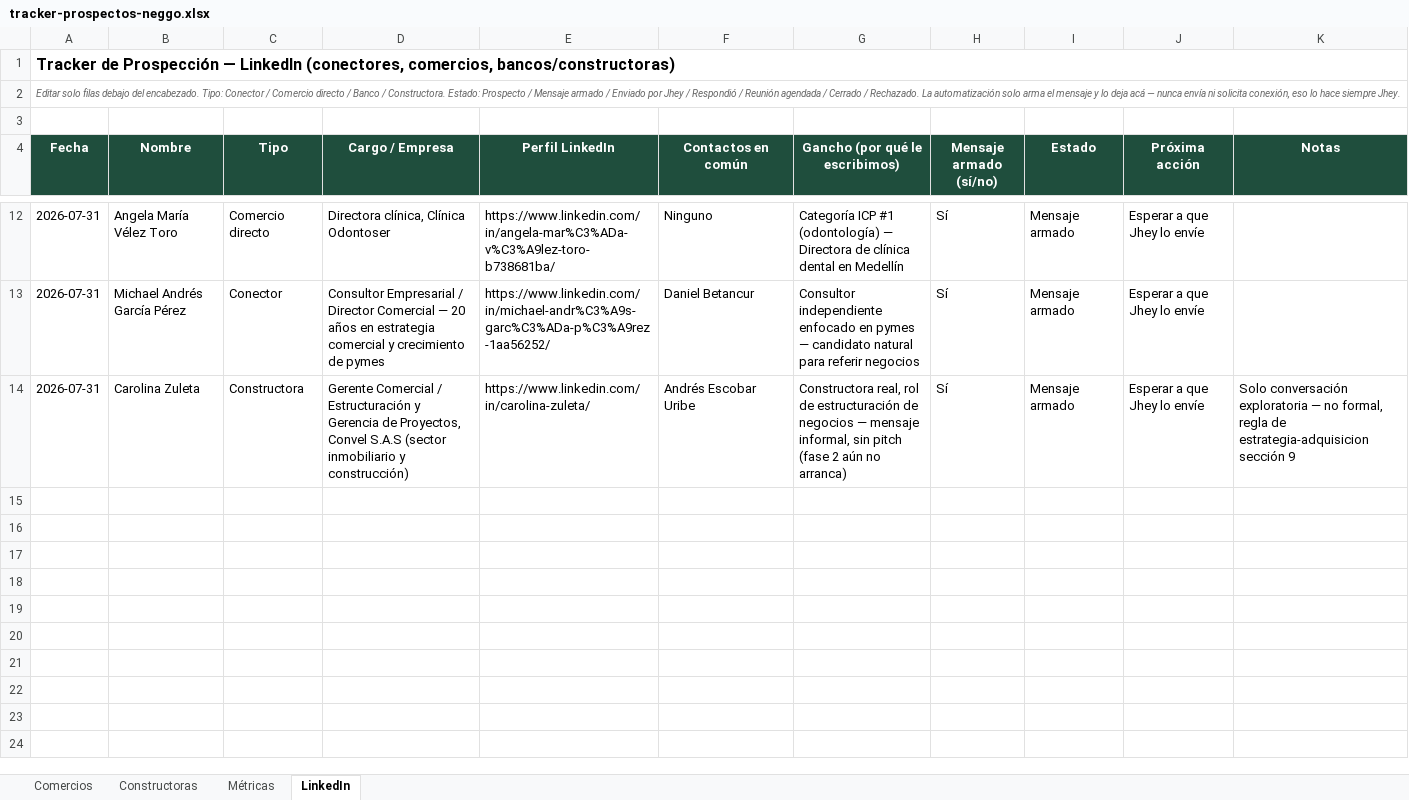
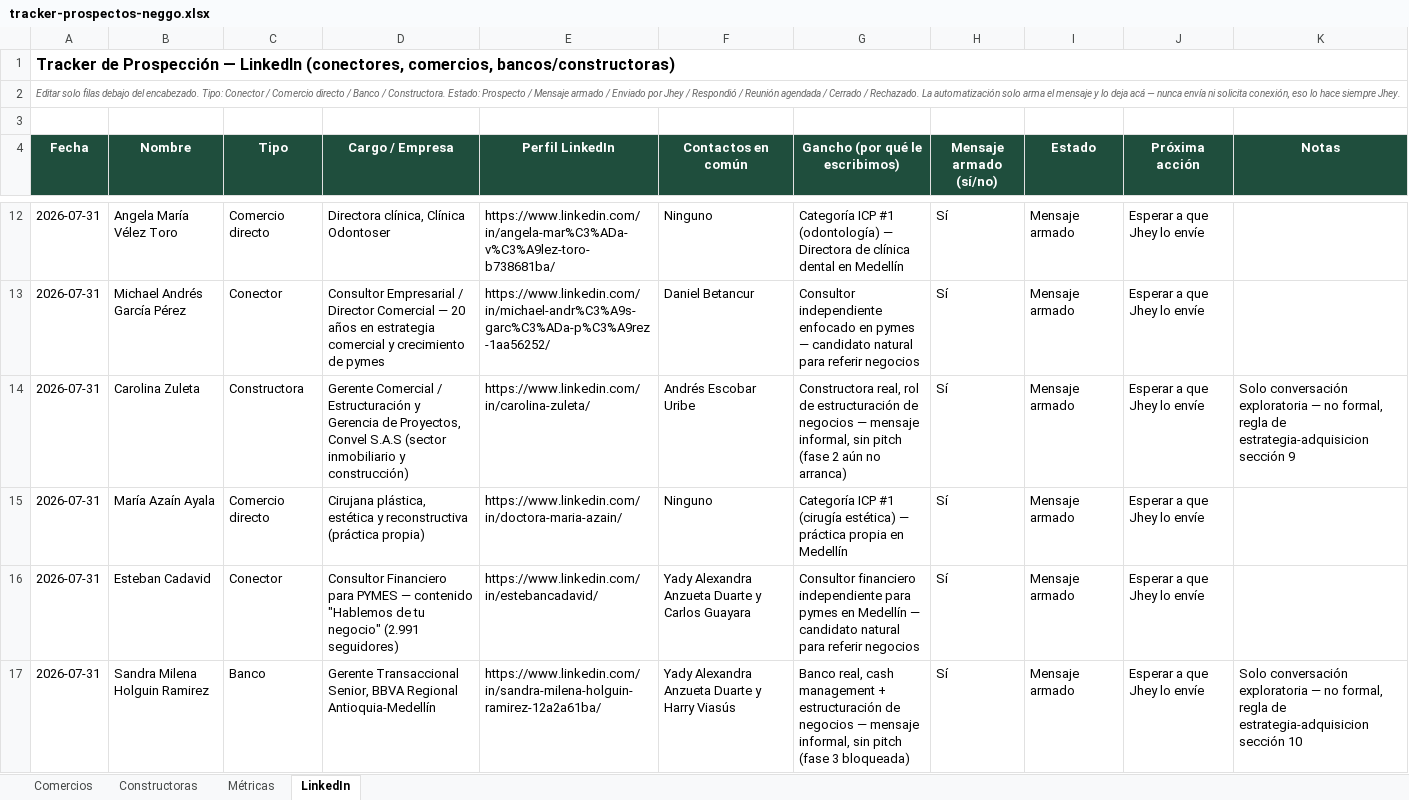
Before and after one commit to Neggo-12/neggo-12, an Excel workbook: docs/tracker-prospectos-neggo.xlsx, sheet LinkedIn, drawn as a sheet; only a part is shown, gaps mark what is left out; values as stored, in another font and other column widths than the file's, no borders; the diff names each change by its address in the sheet, - before the commit and + after, or states it on an @@ line.

Commit message:
docs: agregar 3 perfiles nuevos a prospección LinkedIn

```diff
--- a/docs/tracker-prospectos-neggo.xlsx (sheet LinkedIn)
+++ b/docs/tracker-prospectos-neggo.xlsx (sheet LinkedIn)
+row 15: 2026-07-31 | María Azaín Ayala | Comercio directo | Cirujana plástica, estética y reconstructiva (práctica propia) | https://www.linkedin.com/in/doctora-maria-azain/ | Ninguno | Categoría ICP #1 (cirugía estética) — práctica propia en Medellín | Sí | Mensaje armado | Esperar a que Jhey lo envíe
+row 16: 2026-07-31 | Esteban Cadavid | Conector | Consultor Financiero para PYMES — contenido "Hablemos de tu negocio" (2.991 seguidores) | https://www.linkedin.com/in/estebancadavid/ | Yady Alexandra Anzueta Duarte y Carlos Guayara | Consultor financiero independiente para pymes en Medellín — candidato natural para referir negocios | Sí | Mensaje armado | Esperar a que Jhey lo envíe
+row 17: 2026-07-31 | Sandra Milena Holguin Ramirez | Banco | Gerente Transaccional Senior, BBVA Regional Antioquia-Medellín | https://www.linkedin.com/in/sandra-milena-holguin-ramirez-12a2a61ba/ | Yady Alexandra Anzueta Duarte y Harry Viasús | Banco real, cash management + estructuración de negocios — mensaje informal, sin pitch (fase 3 bloqueada) | Sí | Mensaje armado | Esperar a que Jhey lo envíe | Solo conversación exploratoria — no formal, regla de estrategia-adquisicion sección 10
```
